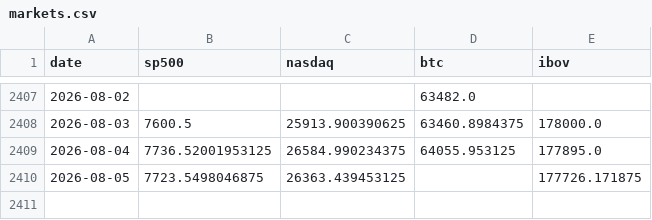
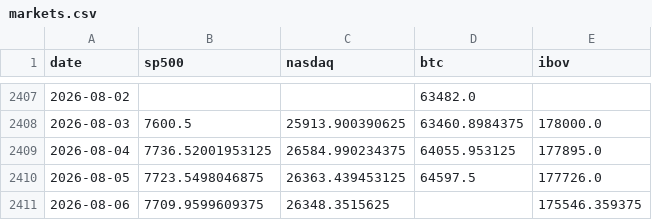
Before and after one commit to jmagomez/b3-derivatives-dashboard, a CSV file: data/markets.csv, drawn as a sheet; only a part is shown, gaps mark what is left out.

```diff
--- a/data/markets.csv
+++ b/data/markets.csv
@@ -2409,2 +2409,3 @@ date,sp500,nasdaq,btc,ibov
 2026-08-04,7736.52001953125,26584.990234375,64055.953125,177895.0
-2026-08-05,7723.5498046875,26363.439453125,,177726.171875
+2026-08-05,7723.5498046875,26363.439453125,64597.5,177726.0
+2026-08-06,7709.9599609375,26348.3515625,,175546.359375
```
Also changed, not shown: data/bcb/ptax_venda.csv, data/bcb/selic.csv, 8 other files.
